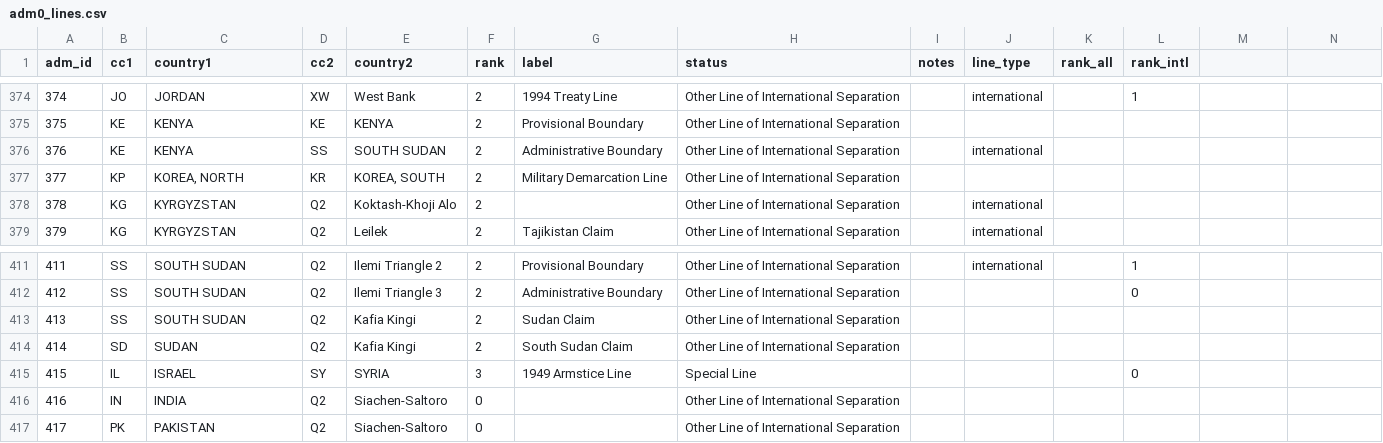
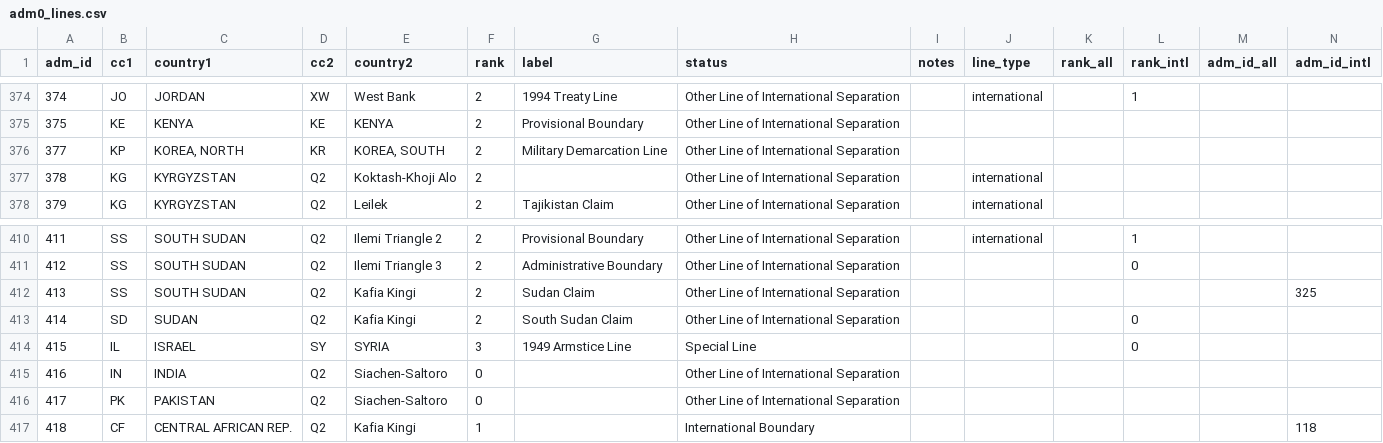
Before and after one commit to fieldmaps/international, a CSV file: inputs/adm0_lines.csv, drawn as a sheet; only a part is shown, gaps mark what is left out; removed rows and columns are numbered as before the commit, all else as after; the diff names each change by its address in the sheet, - before the commit and + after, or states it on an @@ line.

Commit message:
derive South Sudan lines from LSIB, UN Geodata Kafia Kingi coding in humanitarian
- _02a splits LSIB SS-SD and CF-SS at the Sudan claim line (Kafia Kingi face) and the Ilemi Administrative/Provisional lines into Ilemi Triangle 1/2/3 (faces west to east); drop the 9 LSIB copies from adm0_lines.parquet
- adm0_lines.csv: adm_id_all/adm_id_intl merge a line into another row per view; humanitarian merges 413 into SS-SD 325 and the CAR edge (418, CF-Q2) into CF-SD 118, hides 414; drop duplicate KE-SS row 376
- _02b rejects duplicate line join keys
- _04g builds z12 no-drop PMTiles
- CSVs: UTF-8 BOM, LF, final newline, enforced by .gitattributes
- ruff: ignore CPY001, drop unused INP001 ignore; .env.example PORTOLAN_REMOTE

```diff
--- a/inputs/adm0_lines.csv
+++ b/inputs/adm0_lines.csv
-M1: (empty)
+M1: adm_id_all
-N1: (empty)
+N1: adm_id_intl
-row 376: 376 | KE | KENYA | SS | SOUTH SUDAN | 2 | Administrative Boundary | Other Line of International Separation |  | international
-N412 (adm_id_intl): (empty)
+N412 (adm_id_intl): 325
-L413 (rank_intl): (empty)
+L413 (rank_intl): 0
+row 417: 418 | CF | CENTRAL AFRICAN REP. | Q2 | Kafia Kingi | 1 |  | International Boundary |  |  |  |  |  | 118
```
Also changed, not shown: inputs/adm0_points.csv, 40 other files.
